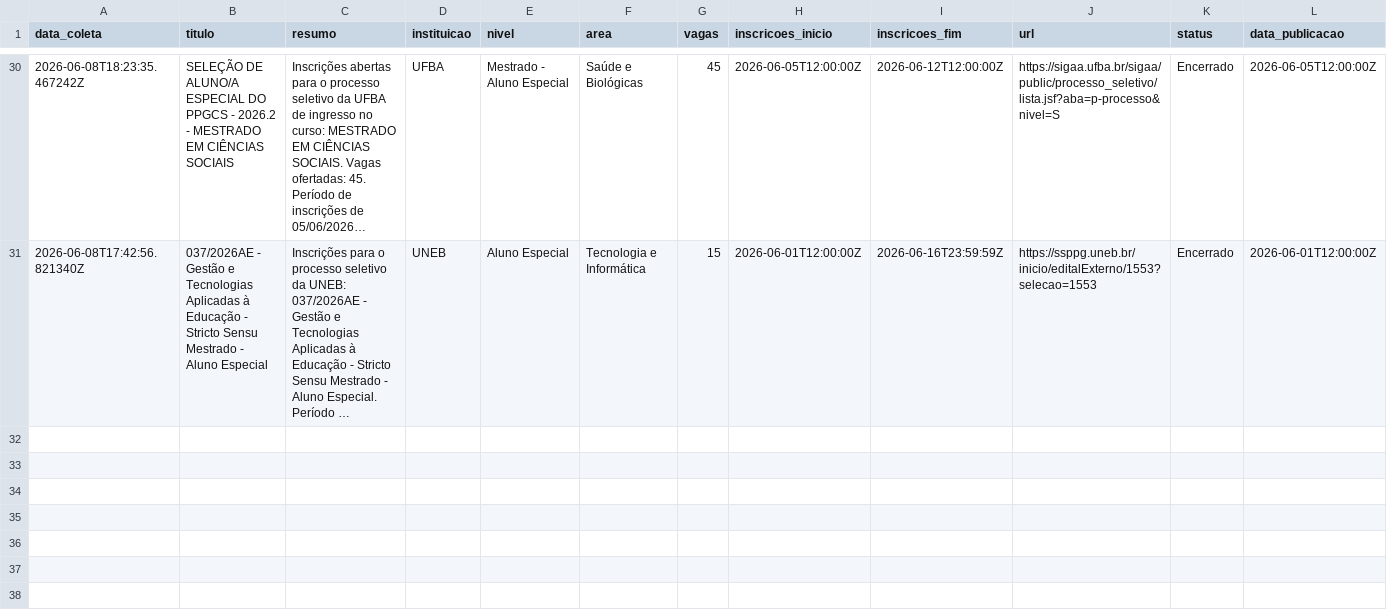
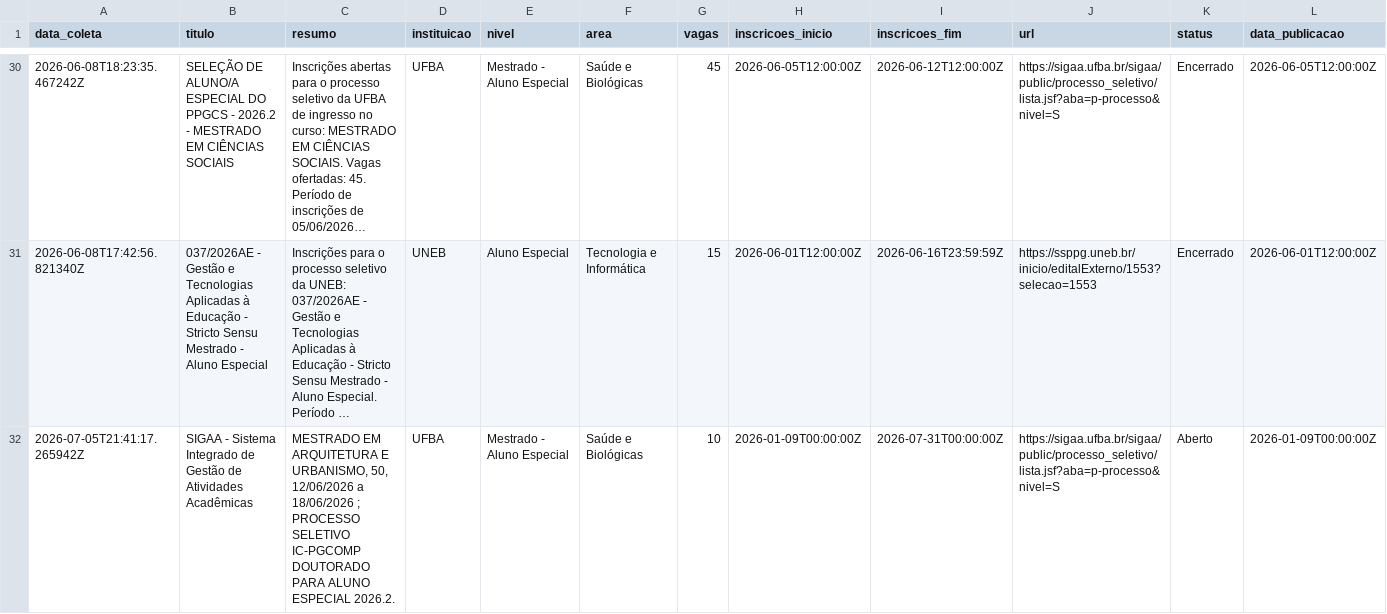
Before and after one commit to yuriluna85/pos-bahia, a CSV file: DATA/2026/aluno-especial.csv, drawn as a sheet; only a part is shown, gaps mark what is left out; long unchanged cells end in …; rows hold the shown columns only; the diff names each change by its address in the sheet, - before the commit and + after, or states it on an @@ line.

```diff
--- a/DATA/2026/aluno-especial.csv
+++ b/DATA/2026/aluno-especial.csv
+row 32: 2026-07-05T21:41:17.265942Z | SIGAA - Sistema Integrado de Gestão de Atividades Acadêmicas | MESTRADO EM ARQUITETURA E URBANISMO, 50, 12/06/2026 a 18/06/2026 ; PROCESSO SELETIVO IC-PGCOMP DOUTORADO PARA ALUNO ESPECIAL 2026.2. | UFBA | Mestrado - Aluno Especial | Saúde e Biológicas | 10 | 2026-01-09T00:00:00Z | 2026-07-31T00:00:00Z | https://sigaa.ufba.br/sigaa/public/processo_seletivo/lista.jsf?aba=p-processo&nivel=S | Aberto | 2026-01-09T00:00:00Z
```
Also changed, not shown: DATA/2026/07/especializacao-julho-2026.csv, DATA/2026/especializacao.csv, 10 other files.
